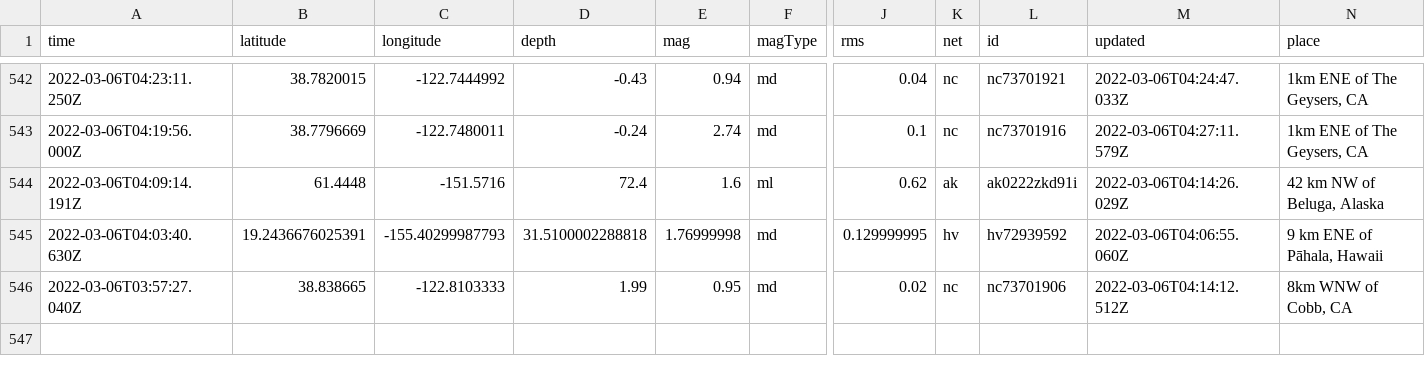
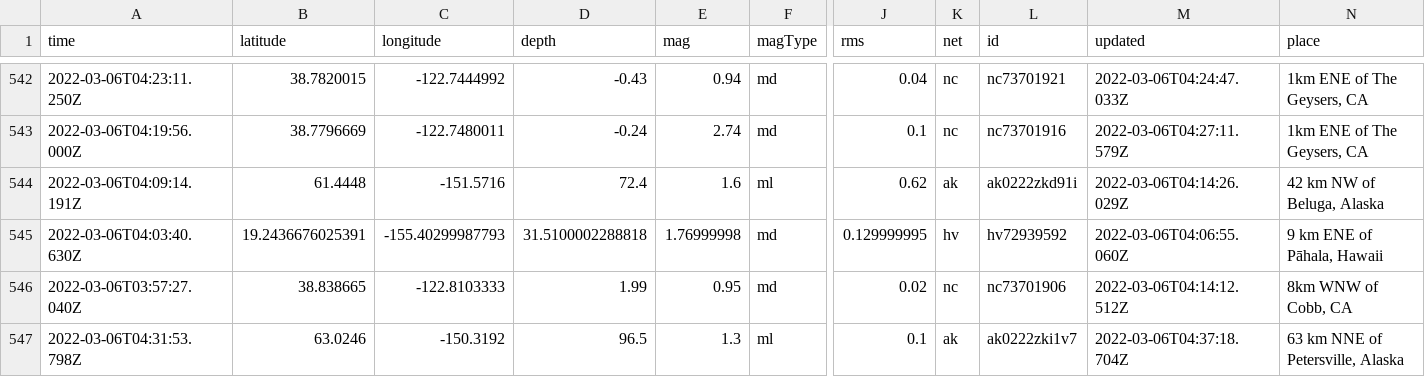
Before and after one commit to sahanasjay/nicar-22-git-actions, a CSV file: usgs_main.csv, drawn as a sheet; only a part is shown, gaps mark what is left out; rows hold the shown columns only; the diff names each change by its address in the sheet, - before the commit and + after, or states it on an @@ line.

```diff
--- a/usgs_main.csv
+++ b/usgs_main.csv
+row 547: 2022-03-06T04:31:53.798Z | 63.0246 | -150.3192 | 96.5 | 1.3 | ml | 0.1 | ak | ak0222zki1v7 | 2022-03-06T04:37:18.704Z | 63 km NNE of Petersville, Alaska
```
